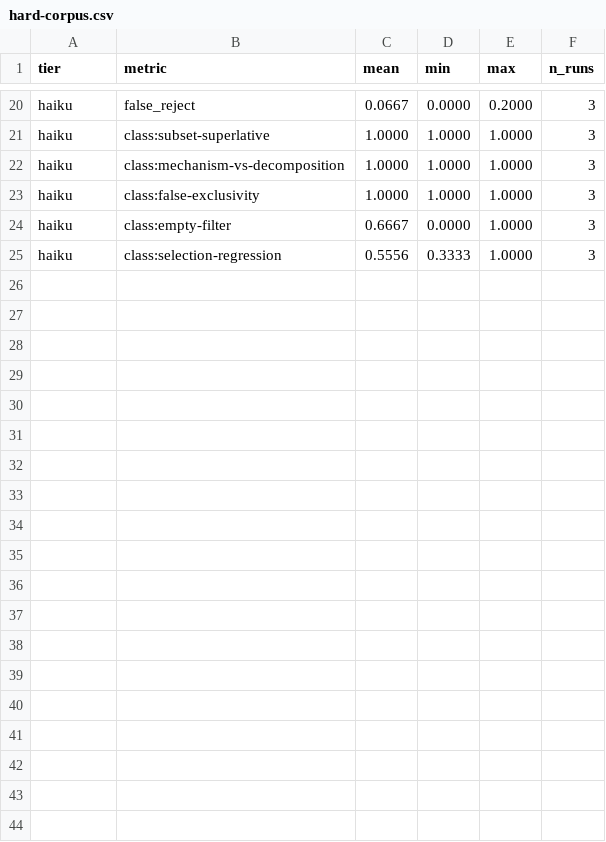
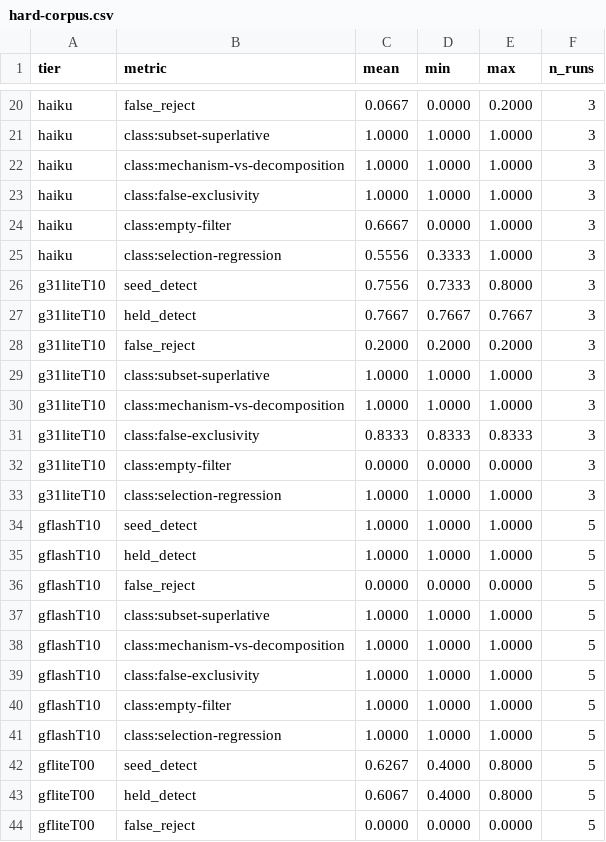
Before and after one commit to haodpsut/llm-checker-liveness, a CSV file: paper/tables/hard-corpus.csv, drawn as a sheet; only a part is shown, gaps mark what is left out; the diff covers the shown part only.

Commit message:
A second model family, and a blind spot the two families share
The study's sharpest limitation was never the run count: all three checker tiers
came from one model family, so for a claim about LLM checkers it was n=1 family
and no further run of a Claude tier could fix it. This adds four checkers from a
second vendor on the hard corpus, 18 runs, using h_neutral_prompt.txt verbatim
including artifact order so that a difference in detection cannot be a difference
in wording. 76 logged runs in total.

Three results.

Competence is quantised by defect class rather than spread over instances. Of the
135 (checker, class, run) cells across both families, 129 sit at exactly 0 or
exactly 1. A checker sees a class or is blind to it. A pooled detection rate of
0.60 does not mean 60% reliable everywhere; it means perfect on three classes of
five and blind to two, and a threshold on the pooled rate cannot tell those apart.

Two independent families share a blind spot. The standard defence against
correlated checker failure is to draw checkers from different vendors. On the
empty-filter class that fails outright: every strong or mid checker in both
families detects 9/9 in every run, and every cheap checker in both families
fails, the second family's in every run at both temperatures. A quorum of cheap
models from different vendors agrees unanimously and wrongly. That is the
correlated failure a plain quorum assumes away, and it is the regime
positive-control liveness exists for, now measured rather than assumed.

The variation is not sampling. Five runs at temperature 0 span the same
0.40-0.80 detection range as five at temperature 1. The first arm could not
record temperature at all; this one sets it explicitly and logs it per run, so
raw/PROVENANCE.md now carries real sampling parameters for the second family.

Also: h_score.py hard-coded the three Claude tier names while globbing every
h-*.txt, so the 18 new logs were read and then dropped while the printed table
still looked complete. The tier list is now derived from the data and an unscored
tier is an error. check_scripts_run.py caught run_gemini_checker.py immediately,
which is what it is for.

```diff
--- a/paper/tables/hard-corpus.csv
+++ b/paper/tables/hard-corpus.csv
@@ -25 +25,20 @@ haiku,class:empty-filter,0.6667,0.0000,1.0000,3
 haiku,class:selection-regression,0.5556,0.3333,1.0000,3
+g31liteT10,seed_detect,0.7556,0.7333,0.8000,3
+g31liteT10,held_detect,0.7667,0.7667,0.7667,3
+g31liteT10,false_reject,0.2000,0.2000,0.2000,3
+g31liteT10,class:subset-superlative,1.0000,1.0000,1.0000,3
+g31liteT10,class:mechanism-vs-decomposition,1.0000,1.0000,1.0000,3
+g31liteT10,class:false-exclusivity,0.8333,0.8333,0.8333,3
+g31liteT10,class:empty-filter,0.0000,0.0000,0.0000,3
+g31liteT10,class:selection-regression,1.0000,1.0000,1.0000,3
+gflashT10,seed_detect,1.0000,1.0000,1.0000,5
+gflashT10,held_detect,1.0000,1.0000,1.0000,5
+gflashT10,false_reject,0.0000,0.0000,0.0000,5
+gflashT10,class:subset-superlative,1.0000,1.0000,1.0000,5
+gflashT10,class:mechanism-vs-decomposition,1.0000,1.0000,1.0000,5
+gflashT10,class:false-exclusivity,1.0000,1.0000,1.0000,5
+gflashT10,class:empty-filter,1.0000,1.0000,1.0000,5
+gflashT10,class:selection-regression,1.0000,1.0000,1.0000,5
+gfliteT00,seed_detect,0.6267,0.4000,0.8000,5
+gfliteT00,held_detect,0.6067,0.4000,0.8000,5
+gfliteT00,false_reject,0.0000,0.0000,0.0000,5
```
Also changed, not shown: 13 added rows elsewhere in this file, 29 other files.
